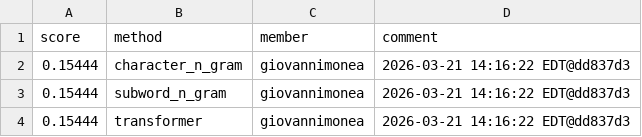
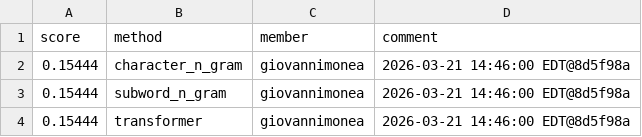
Before and after one commit to Cornell-Tech-CS5744-Spring-2026/leaderboards, a CSV file: a3/leaderboard_hub.csv, drawn as a sheet.

Commit message:
Leaderboard Update

```diff
--- a/a3/leaderboard_hub.csv
+++ b/a3/leaderboard_hub.csv
@@ -1,4 +1,4 @@
 score,method,member,comment
-0.15444,character_n_gram,giovannimonea,2026-03-21 14:16:22 EDT@dd837d3
-0.15444,subword_n_gram,giovannimonea,2026-03-21 14:16:22 EDT@dd837d3
-0.15444,transformer,giovannimonea,2026-03-21 14:16:22 EDT@dd837d3
+0.15444,character_n_gram,giovannimonea,2026-03-21 14:46:00 EDT@8d5f98a
+0.15444,subword_n_gram,giovannimonea,2026-03-21 14:46:00 EDT@8d5f98a
+0.15444,transformer,giovannimonea,2026-03-21 14:46:00 EDT@8d5f98a
```
